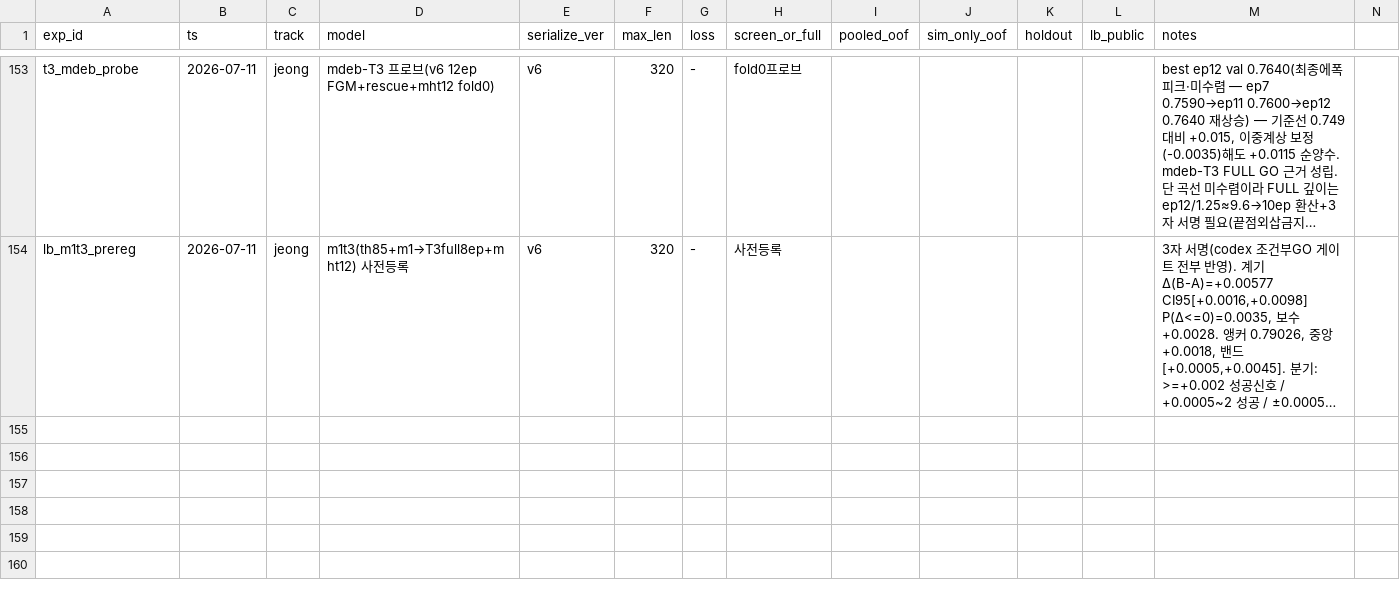
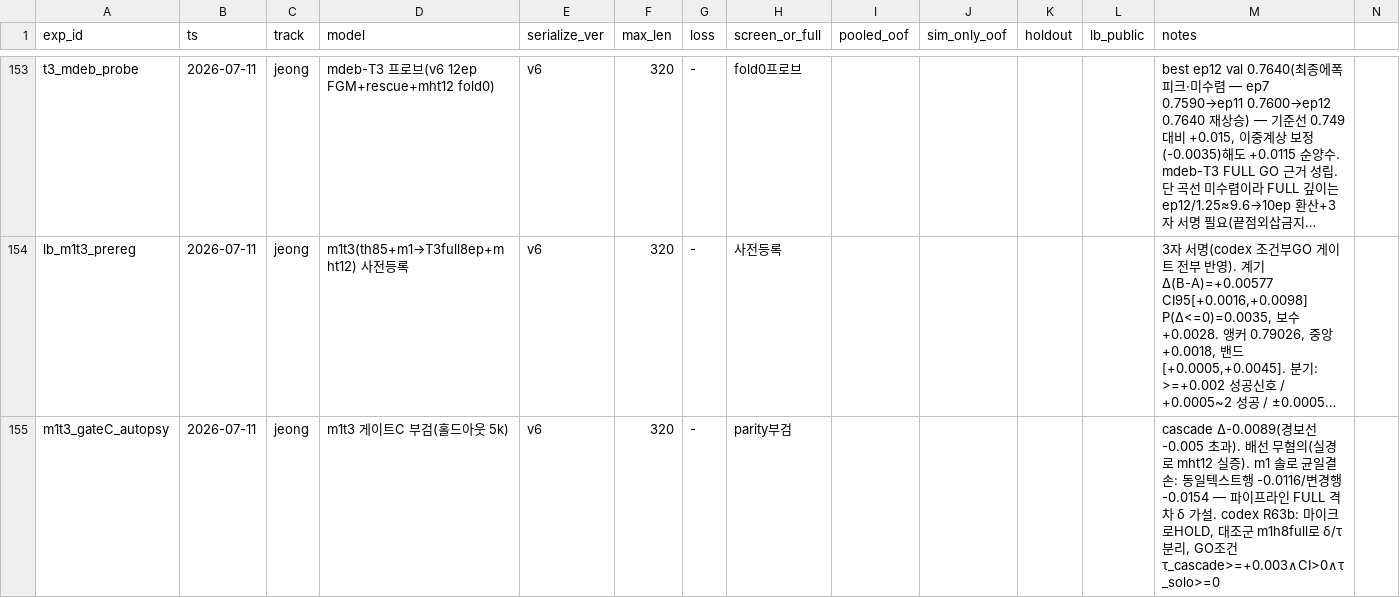
Before and after one commit to Roka-jsj/Action_Decision, a CSV file: experiments_master.csv, drawn as a sheet; only a part is shown, gaps mark what is left out; long unchanged cells end in …; rows hold the shown columns only; the diff names each change by its address in the sheet, - before the commit and + after, or states it on an @@ line.

```diff
--- a/experiments_master.csv
+++ b/experiments_master.csv
+row 155: m1t3_gateC_autopsy | 2026-07-11 | jeong | m1t3 게이트C 부검(홀드아웃 5k) | v6 | 320 | - | parity부검 |  |  |  |  | cascade Δ-0.0089(경보선 -0.005 초과). 배선 무혐의(실경로 mht12 실증). m1 솔로 균일결손: 동일텍스트행 -0.0116/변경행 -0.0154 — 파이프라인 FULL 격차 δ 가설. codex R63b: 마이크로HOLD, 대조군 m1h8full로 δ/τ 분리, GO조건 τ_cascade>=+0.003∧CI>0∧τ_solo>=0
```
Also changed, not shown: 1 other file.
